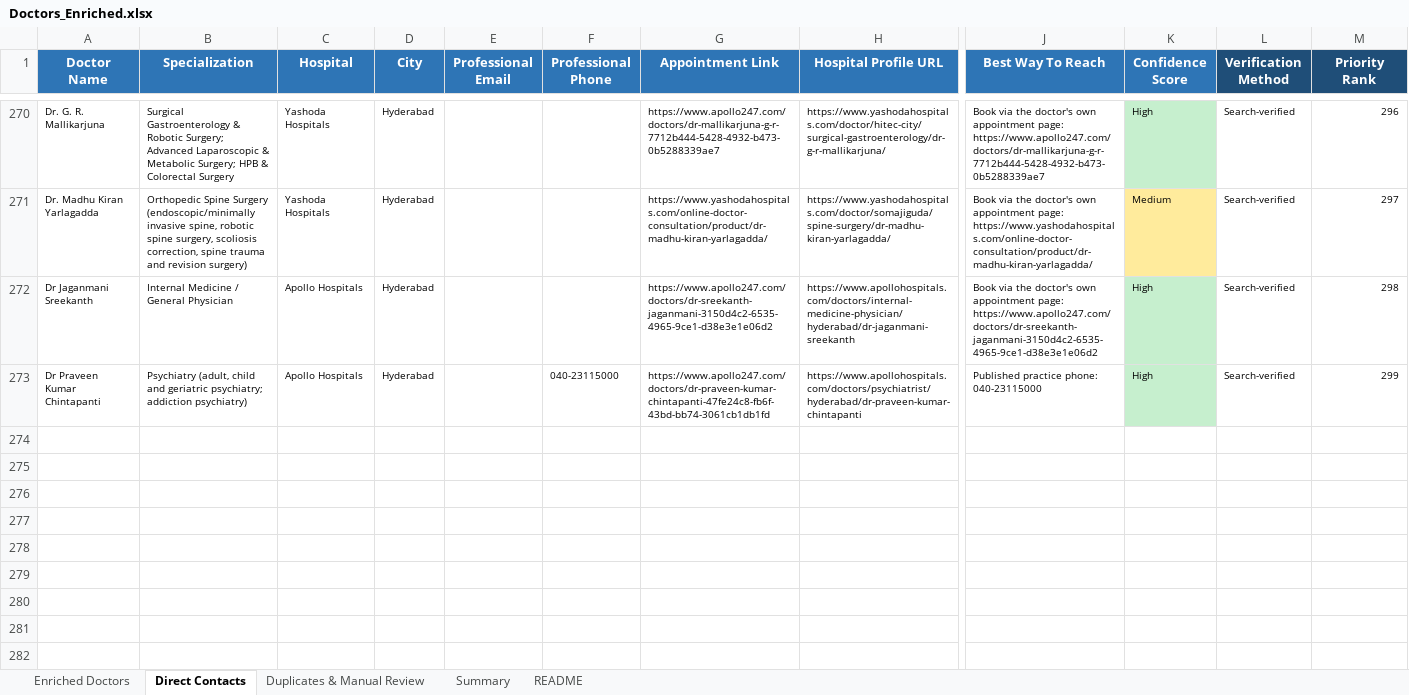
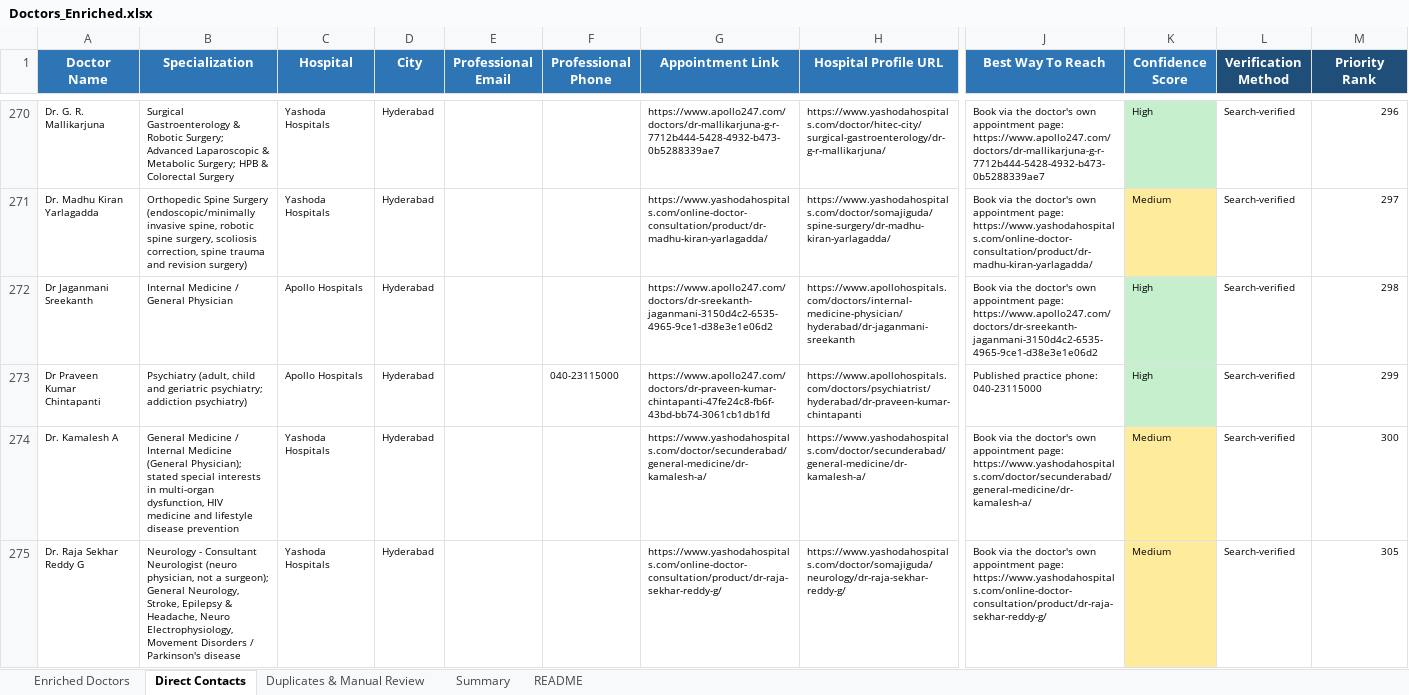
Before and after one commit to GCIA7391/Doctors-, an Excel workbook: Doctors_Enriched.xlsx, sheet Direct Contacts, drawn as a sheet; only a part is shown, gaps mark what is left out; values as stored, in another font and other column widths than the file's, no borders; rows hold the shown columns only; the diff names each change by its address in the sheet, - before the commit and + after, or states it on an @@ line.

```diff
--- a/Doctors_Enriched.xlsx (sheet Direct Contacts)
+++ b/Doctors_Enriched.xlsx (sheet Direct Contacts)
+row 274: Dr. Kamalesh A | General Medicine / Internal Medicine (General Physician); stated special interests in multi-organ dysfunction, HIV medicine and lifestyle disease prevention | Yashoda Hospitals | Hyderabad |  |  | https://www.yashodahospitals.com/doctor/secunderabad/general-medicine/dr-kamalesh-a/ | https://www.yashodahospitals.com/doctor/secunderabad/general-medicine/dr-kamalesh-a/ | Book via the doctor's own appointment page: https://www.yashodahospitals.com/doctor/secunderabad/general-medicine/dr-kamalesh-a/ | Medium | Search-verified | 300
+row 275: Dr. Raja Sekhar Reddy G | Neurology - Consultant Neurologist (neuro physician, not a surgeon); General Neurology, Stroke, Epilepsy & Headache, Neuro Electrophysiology, Movement Disorders / Parkinson's disease | Yashoda Hospitals | Hyderabad |  |  | https://www.yashodahospitals.com/online-doctor-consultation/product/dr-raja-sekhar-reddy-g/ | https://www.yashodahospitals.com/doctor/somajiguda/neurology/dr-raja-sekhar-reddy-g/ | Book via the doctor's own appointment page: https://www.yashodahospitals.com/online-doctor-consultation/product/dr-raja-sekhar-reddy-g/ | Medium | Search-verified | 305
```
Also changed, not shown: sheet Enriched Doctors, sheet Summary, 2 other files.
